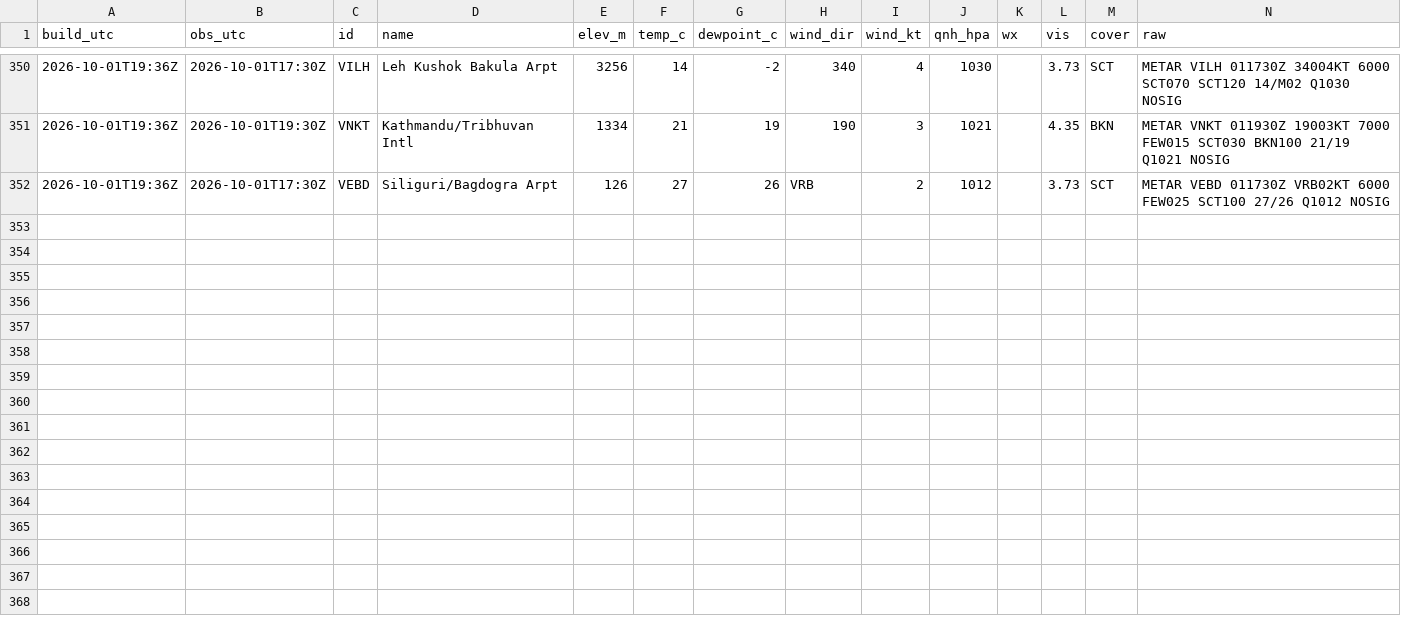
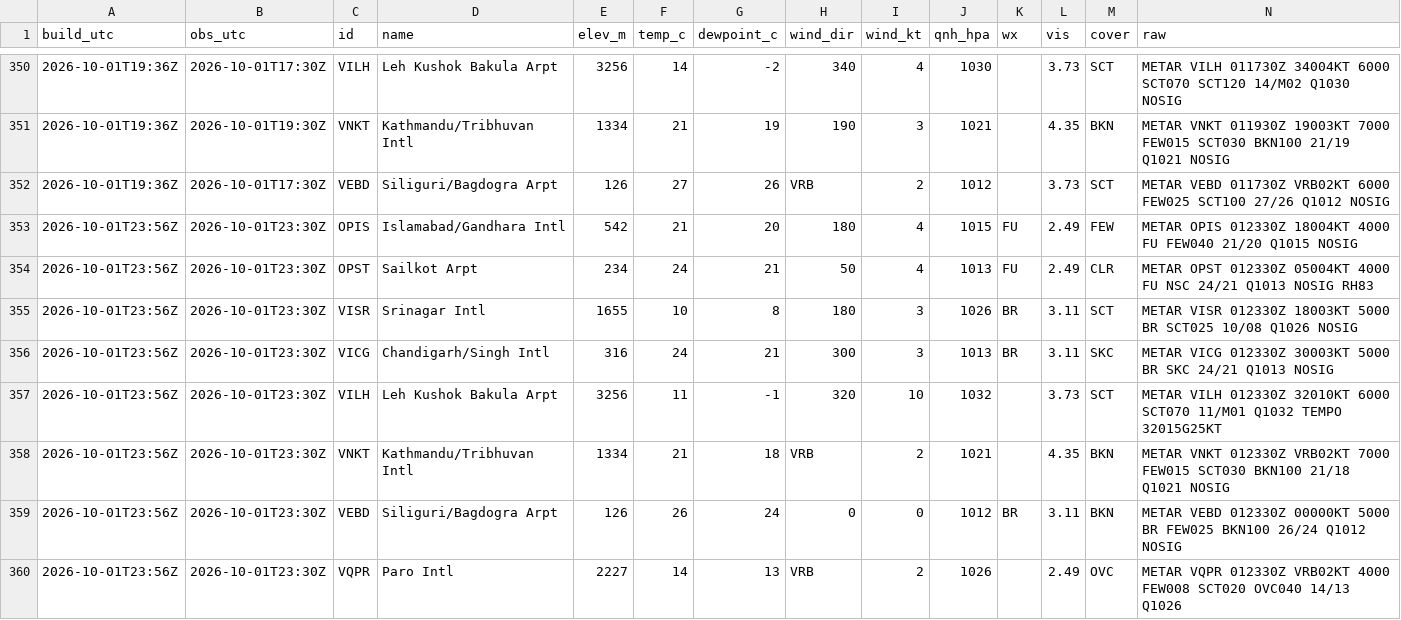
Before and after one commit to rahulbhargavain/himalaya-nowcast-atlas, a CSV file: stations.csv, drawn as a sheet; only a part is shown, gaps mark what is left out.

```diff
--- a/stations.csv
+++ b/stations.csv
@@ -352 +352,9 @@ build_utc,obs_utc,id,name,elev_m,temp_c,dewpoint_c,wind_dir,wind_kt,qnh_hpa,wx,v
 2026-10-01T19:36Z,2026-10-01T17:30Z,VEBD,Siliguri/Bagdogra Arpt,126,27,26,VRB,2,1012,,3.73,SCT,METAR VEBD 011730Z VRB02KT 6000 FEW025 SCT100 27/26 Q1012 NOSIG
+2026-10-01T23:56Z,2026-10-01T23:30Z,OPIS,Islamabad/Gandhara Intl,542,21,20,180,4,1015,FU,2.49,FEW,METAR OPIS 012330Z 18004KT 4000 FU FEW040 21/20 Q1015 NOSIG
+2026-10-01T23:56Z,2026-10-01T23:30Z,OPST,Sailkot Arpt,234,24,21,50,4,1013,FU,2.49,CLR,METAR OPST 012330Z 05004KT 4000 FU NSC 24/21 Q1013 NOSIG RH83
+2026-10-01T23:56Z,2026-10-01T23:30Z,VISR,Srinagar Intl,1655,10,8,180,3,1026,BR,3.11,SCT,METAR VISR 012330Z 18003KT 5000 BR SCT025 10/08 Q1026 NOSIG
+2026-10-01T23:56Z,2026-10-01T23:30Z,VICG,Chandigarh/Singh Intl,316,24,21,300,3,1013,BR,3.11,SKC,METAR VICG 012330Z 30003KT 5000 BR SKC 24/21 Q1013 NOSIG
+2026-10-01T23:56Z,2026-10-01T23:30Z,VILH,Leh Kushok Bakula Arpt,3256,11,-1,320,10,1032,,3.73,SCT,METAR VILH 012330Z 32010KT 6000 SCT070 11/M01 Q1032 TEMPO 32015G25KT
+2026-10-01T23:56Z,2026-10-01T23:30Z,VNKT,Kathmandu/Tribhuvan Intl,1334,21,18,VRB,2,1021,,4.35,BKN,METAR VNKT 012330Z VRB02KT 7000 FEW015 SCT030 BKN100 21/18 Q1021 NOSIG
+2026-10-01T23:56Z,2026-10-01T23:30Z,VEBD,Siliguri/Bagdogra Arpt,126,26,24,0,0,1012,BR,3.11,BKN,METAR VEBD 012330Z 00000KT 5000 BR FEW025 BKN100 26/24 Q1012 NOSIG
+2026-10-01T23:56Z,2026-10-01T23:30Z,VQPR,Paro Intl,2227,14,13,VRB,2,1026,,2.49,OVC,METAR VQPR 012330Z VRB02KT 4000 FEW008 SCT020 OVC040 14/13 Q1026
```
Also changed, not shown: builds.csv, gauges.csv, 9 other files.
